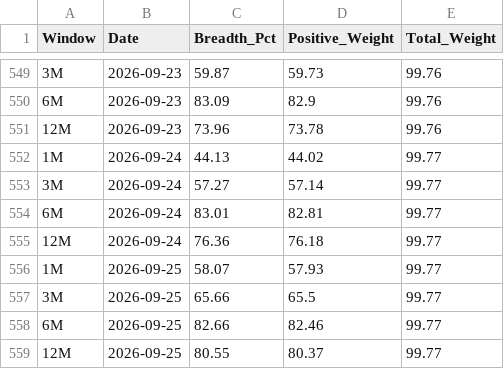
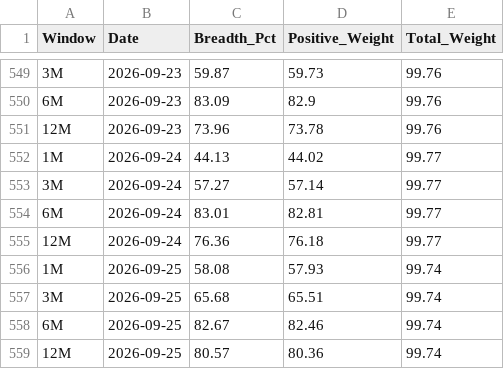
Before and after one commit to vpansare1/SPY-mkt-breadth, a CSV file: sp500_breadth_history.csv, drawn as a sheet; only a part is shown, gaps mark what is left out.

```diff
--- a/sp500_breadth_history.csv
+++ b/sp500_breadth_history.csv
@@ -555,5 +555,5 @@ Window,Date,Breadth_Pct,Positive_Weight,Total_Weight
 12M,2026-09-24,76.36,76.18,99.77
-1M,2026-09-25,58.07,57.93,99.77
-3M,2026-09-25,65.66,65.5,99.77
-6M,2026-09-25,82.66,82.46,99.77
-12M,2026-09-25,80.55,80.37,99.77
+1M,2026-09-25,58.08,57.93,99.74
+3M,2026-09-25,65.68,65.51,99.74
+6M,2026-09-25,82.67,82.46,99.74
+12M,2026-09-25,80.57,80.36,99.74
```
Also changed, not shown: 1 other file.
